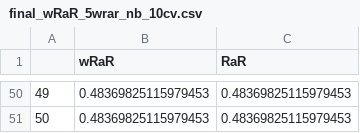
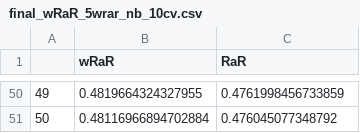
Before and after one commit to KDD-OpenSource/wRaR, a CSV file: examples/final_wRaR_5wrar_nb_10cv.csv, drawn as a sheet; only a part is shown, gaps mark what is left out; the diff covers the shown part only.

```diff
--- a/examples/final_wRaR_5wrar_nb_10cv.csv
+++ b/examples/final_wRaR_5wrar_nb_10cv.csv
@@ -50,2 +50,2 @@
-49,0.48369825115979453,0.48369825115979453
-50,0.48369825115979453,0.48369825115979453
+49,0.4819664324327955,0.4761998456733859
+50,0.48116966894702884,0.476045077348792
```
Also changed, not shown: 96 edited cells elsewhere in this file, 19 other files.
